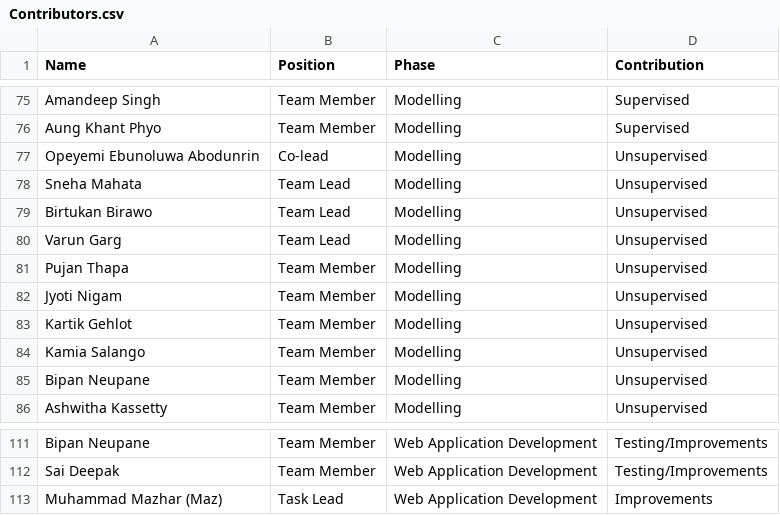
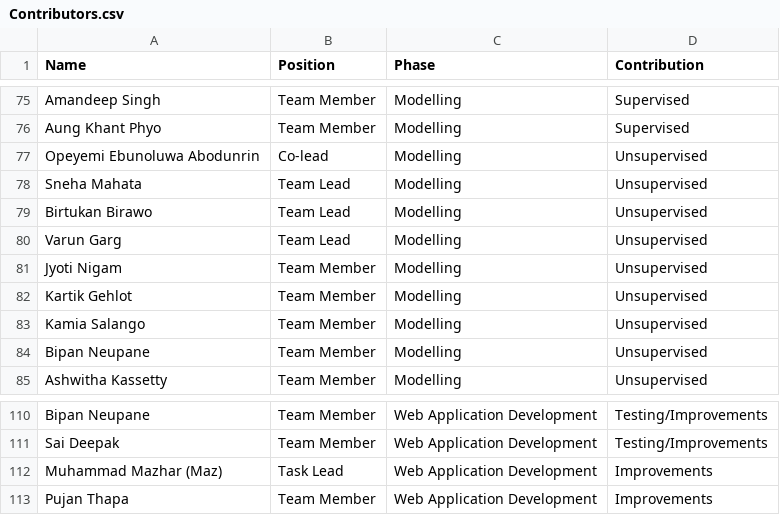
Before and after one commit to maria-fisher/Urban-Agriculture-in-Milan, a CSV file: web_app/1_potential_areas/app/dataset/Contributors.csv, drawn as a sheet; only a part is shown, gaps mark what is left out.

Commit message:
updated contributors csv

```diff
--- a/web_app/1_potential_areas/app/dataset/Contributors.csv
+++ b/web_app/1_potential_areas/app/dataset/Contributors.csv
@@ -80,3 +80,2 @@ Birtukan Birawo,Team Lead,Modelling,Unsupervised
 Varun Garg,Team Lead,Modelling,Unsupervised
-Pujan Thapa,Team Member,Modelling,Unsupervised
 Jyoti Nigam,Team Member,Modelling,Unsupervised
@@ -113 +112,2 @@ Sai Deepak,Team Member,Web Application Development,Testing/Improvements
 Muhammad Mazhar (Maz),Task Lead,Web Application Development,Improvements
+Pujan Thapa,Team Member,Web Application Development,Improvements
```
